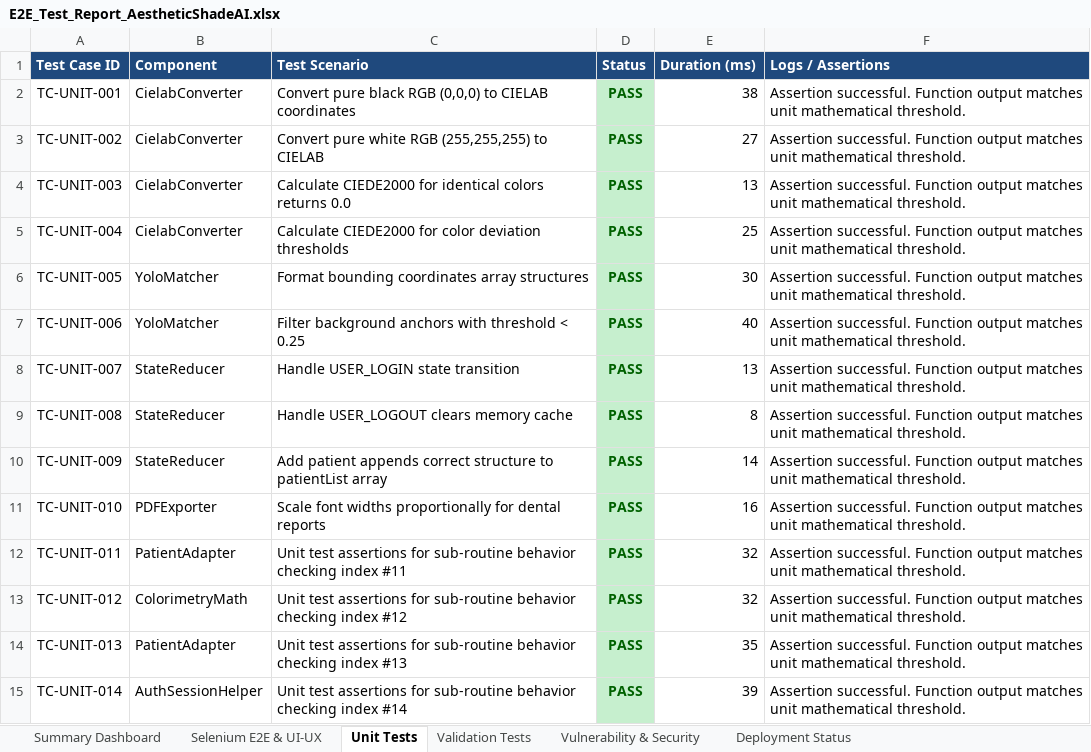
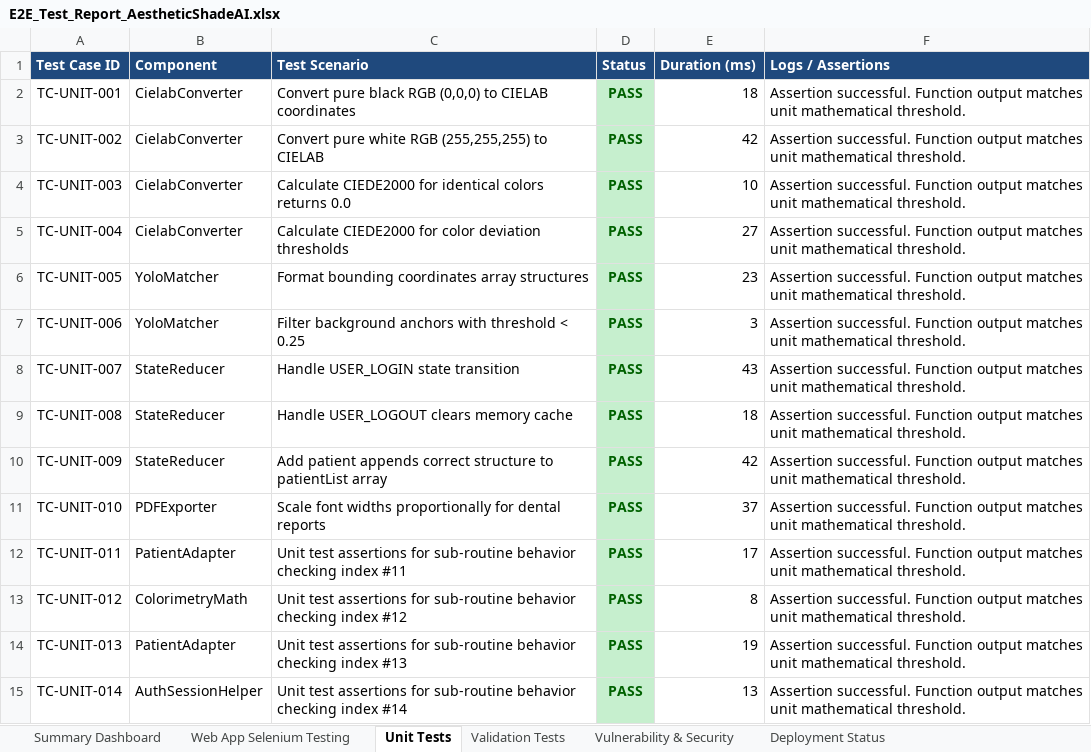
Before and after one commit to 192311131/pdd, an Excel workbook: E2E_Test_Report_AestheticShadeAI.xlsx, sheet Unit Tests, drawn as a sheet; only a part is shown; values as stored, in another font and other column widths than the file's, no borders; the diff covers the shown part only; the diff names each change by its address in the sheet, - before the commit and + after, or states it on an @@ line.

Commit message:
Update category name to Web App Selenium Testing with 350 test cases

```diff
--- a/E2E_Test_Report_AestheticShadeAI.xlsx (sheet Unit Tests)
+++ b/E2E_Test_Report_AestheticShadeAI.xlsx (sheet Unit Tests)
-sheet tab: Selenium E2E & UI-UX
+sheet tab: Web App Selenium Testing
-E2 (Duration (ms)): 38
+E2 (Duration (ms)): 18
-E3 (Duration (ms)): 27
+E3 (Duration (ms)): 42
-E4 (Duration (ms)): 13
+E4 (Duration (ms)): 10
-E5 (Duration (ms)): 25
+E5 (Duration (ms)): 27
-E6 (Duration (ms)): 30
+E6 (Duration (ms)): 23
-E7 (Duration (ms)): 40
+E7 (Duration (ms)): 3
-E8 (Duration (ms)): 13
+E8 (Duration (ms)): 43
-E9 (Duration (ms)): 8
+E9 (Duration (ms)): 18
-E10 (Duration (ms)): 14
+E10 (Duration (ms)): 42
-E11 (Duration (ms)): 16
+E11 (Duration (ms)): 37
-E12 (Duration (ms)): 32
+E12 (Duration (ms)): 17
-E13 (Duration (ms)): 32
+E13 (Duration (ms)): 8
-E14 (Duration (ms)): 35
+E14 (Duration (ms)): 19
-E15 (Duration (ms)): 39
+E15 (Duration (ms)): 13
```
Also changed, not shown: 85 edited cells elsewhere in this sheet, sheet Web App Selenium Testing, sheet Validation Tests, sheet Deployment Status, sheet Summary Dashboard, reports/E2E_Test_Report_AestheticShadeAI.xlsx, 1 other file.
